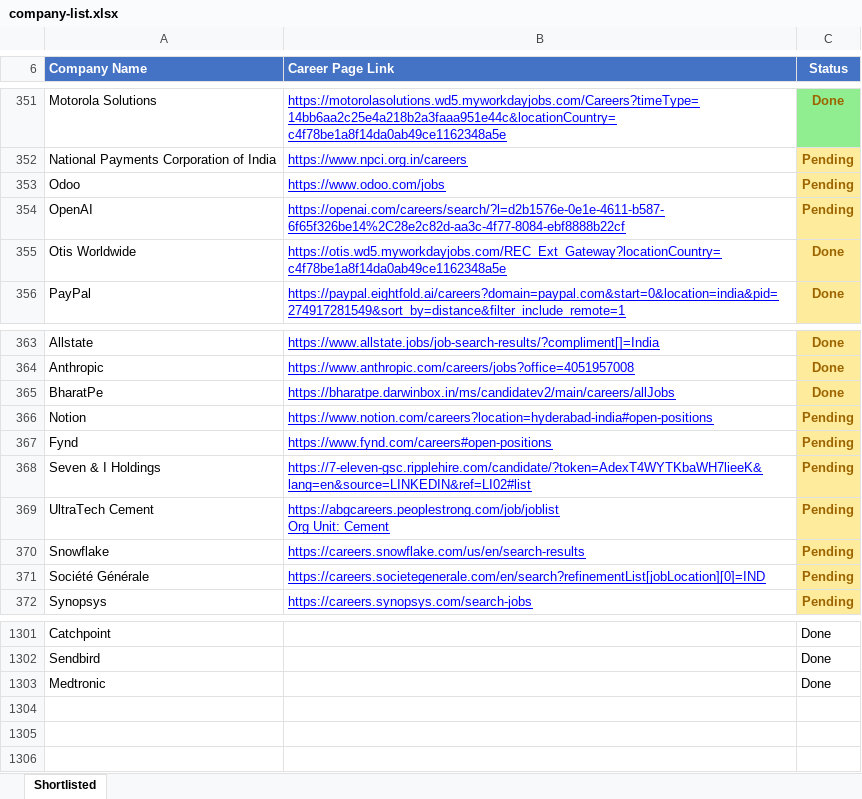
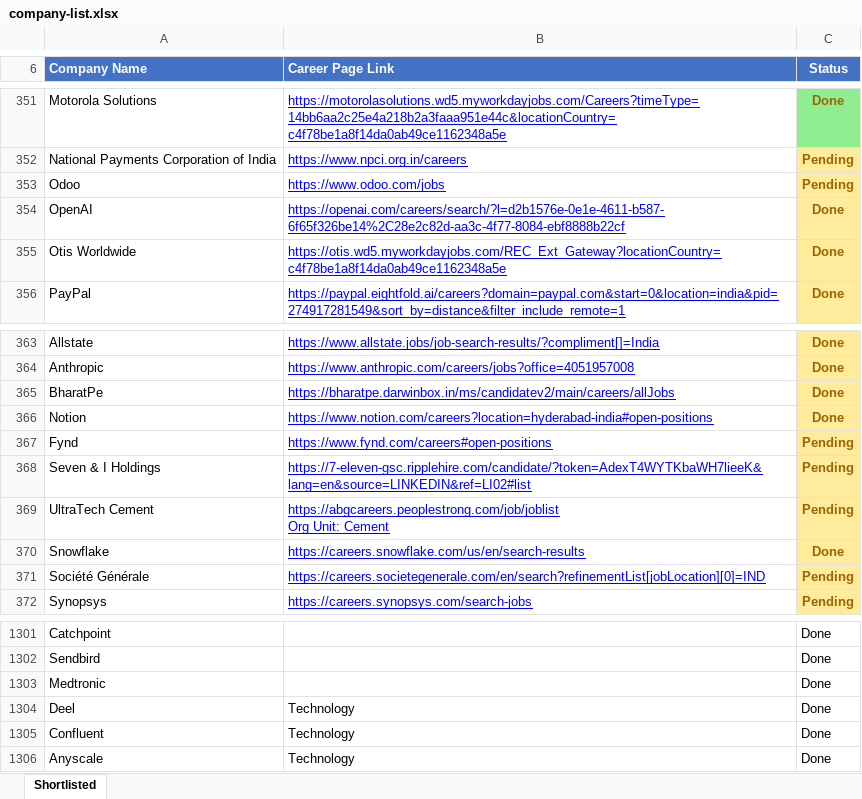
Before and after one commit to ivishalchaubey/job-scrapper, an Excel workbook: company-list.xlsx, sheet Shortlisted, drawn as a sheet; only a part is shown, gaps mark what is left out; values as stored, in another font and other column widths than the file's, no borders; the diff names each change by its address in the sheet, - before the commit and + after, or states it on an @@ line.

```diff
--- a/company-list.xlsx (sheet Shortlisted)
+++ b/company-list.xlsx (sheet Shortlisted)
-C354 (Status): Pending
+C354 (Status): Done
-C366 (Status): Pending
+C366 (Status): Done
-C370 (Status): Pending
+C370 (Status): Done
+row 1304: Deel | Technology | Done
+row 1305: Confluent | Technology | Done
+row 1306: Anyscale | Technology | Done
```
Also changed, not shown: 7 other files.
